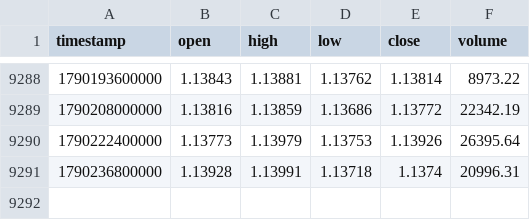
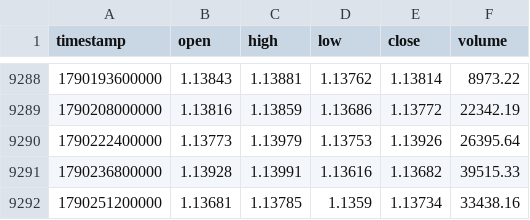
Before and after one commit to rikuudon24-beep/-fx-research-engine, a CSV file: data/market/h4/eurusd.csv, drawn as a sheet; only a part is shown, gaps mark what is left out.

```diff
--- a/data/market/h4/eurusd.csv
+++ b/data/market/h4/eurusd.csv
@@ -9290,2 +9290,3 @@ timestamp,open,high,low,close,volume
 1790222400000,1.13773,1.13979,1.13753,1.13926,26395.64
-1790236800000,1.13928,1.13991,1.13718,1.1374,20996.31
+1790236800000,1.13928,1.13991,1.13616,1.13682,39515.33
+1790251200000,1.13681,1.13785,1.1359,1.13734,33438.16
```
Also changed, not shown: data/market/h4/gbpusd.csv, data/market/h4/usdcad.csv, 2 other files.
